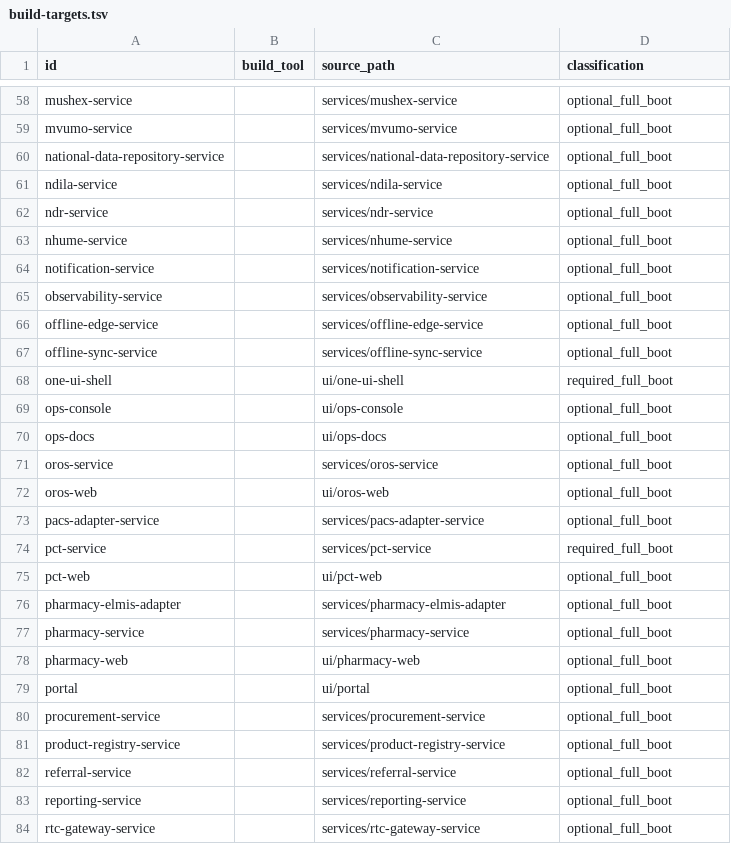
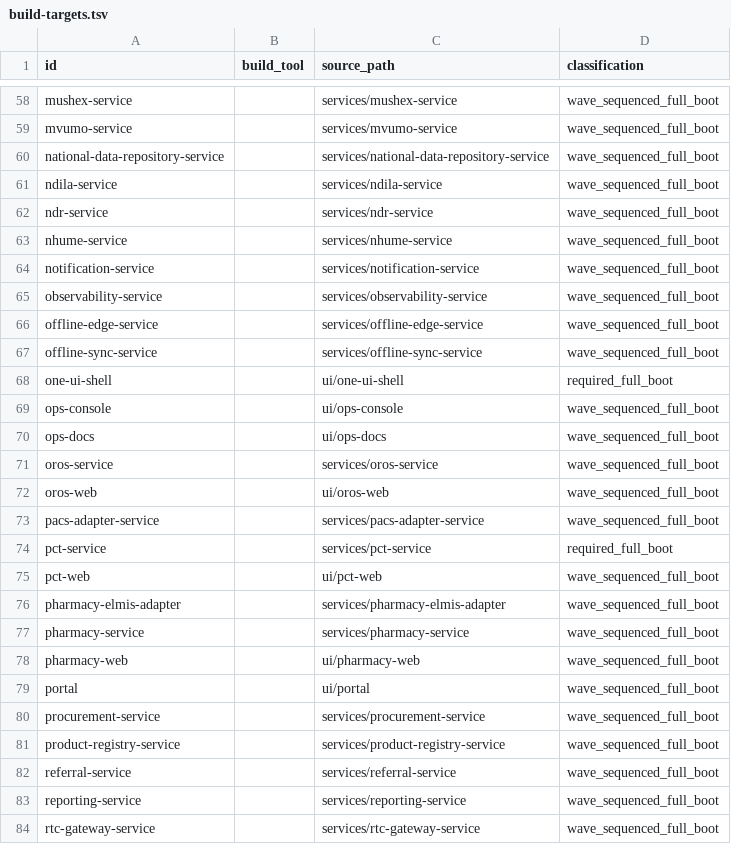
Before and after one commit to rtgongora/Impilo-vNext, a TSV file: reports/full-boot/build-targets.tsv, drawn as a sheet; only a part is shown, gaps mark what is left out; the diff covers the shown part only; the diff names each change by its address in the sheet, - before the commit and + after, or states it on an @@ line.

```diff
--- a/reports/full-boot/build-targets.tsv
+++ b/reports/full-boot/build-targets.tsv
-D58:D67 (classification): optional_full_boot
+D58:D67 (classification): wave_sequenced_full_boot
-D69:D73 (classification): optional_full_boot
+D69:D73 (classification): wave_sequenced_full_boot
-D75:D84 (classification): optional_full_boot
+D75:D84 (classification): wave_sequenced_full_boot
```
Also changed, not shown: 70 edited cells elsewhere in this file, 46 other files.
